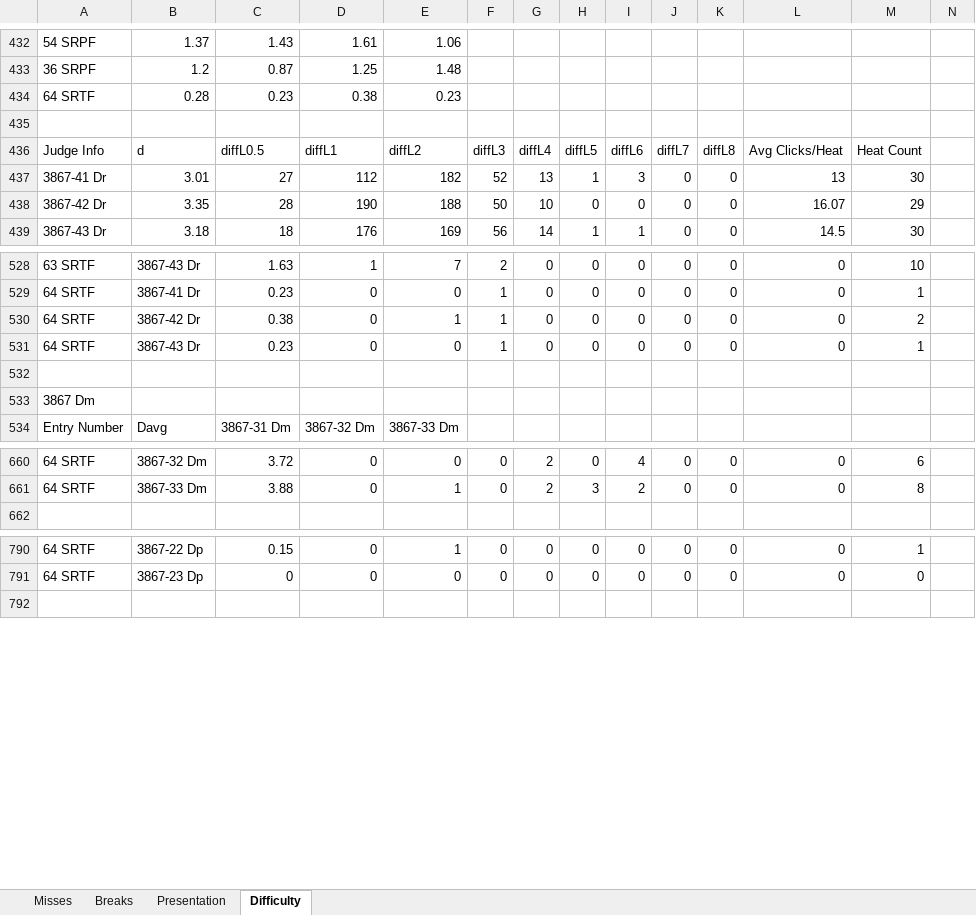
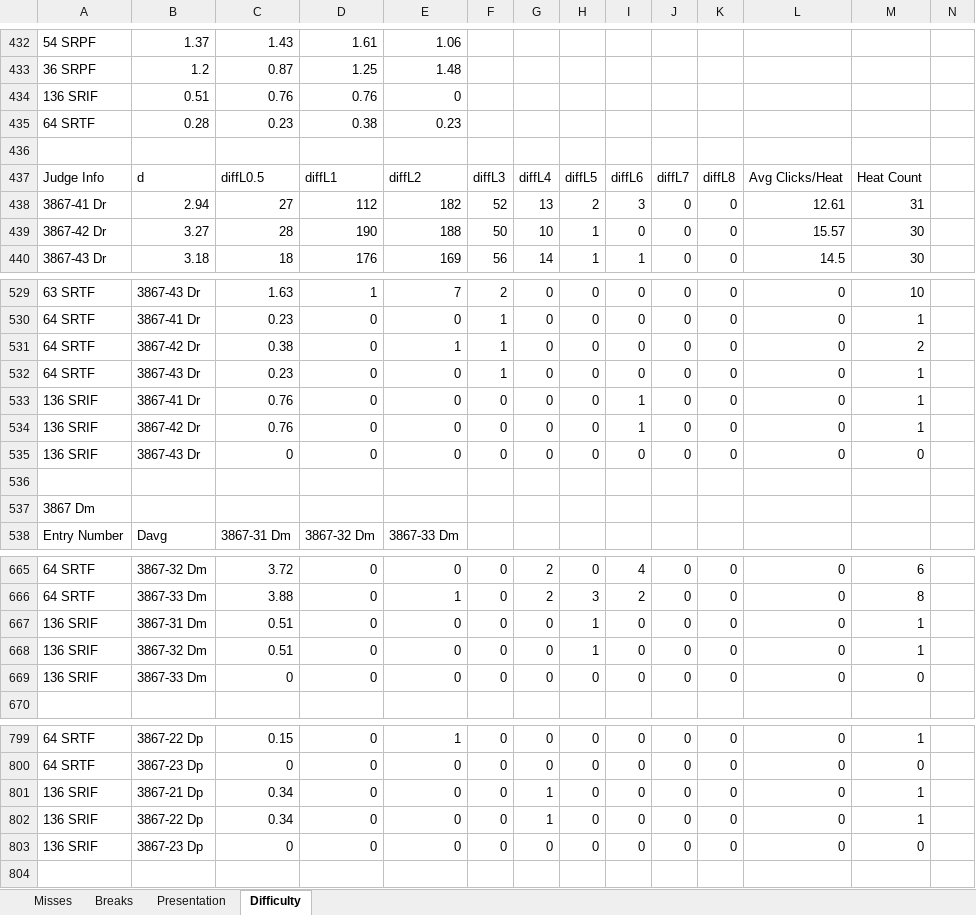
Before and after one commit to neilmaldy/JudgeAnalysis, an Excel workbook: output.xlsx, sheet Difficulty, drawn as a sheet; only a part is shown, gaps mark what is left out; values as stored, in another font and other column widths than the file's, no borders; conditional formats not drawn; addresses are those after the commit; rows hold the shown columns only; the diff covers the shown part only; the diff names each change by its address in the sheet, - before the commit and + after, or states it on an @@ line.

```diff
--- a/output.xlsx (sheet Difficulty)
+++ b/output.xlsx (sheet Difficulty)
+row 434: 136 SRIF | 0.51 | 0.76 | 0.76 | 0
-B438: 3.01
+B438: 2.94
-H438: 1
+H438: 2
-L438: 13
+L438: 12.61
-M438: 30
+M438: 31
-B439: 3.35
+B439: 3.27
-H439: 0
+H439: 1
-L439: 16.07
+L439: 15.57
-M439: 29
+M439: 30
+row 533: 136 SRIF | 3867-41 Dr | 0.76 | 0 | 0 | 0 | 0 | 0 | 1 | 0 | 0 | 0 | 1
+row 534: 136 SRIF | 3867-42 Dr | 0.76 | 0 | 0 | 0 | 0 | 0 | 1 | 0 | 0 | 0 | 1
+row 535: 136 SRIF | 3867-43 Dr | 0 | 0 | 0 | 0 | 0 | 0 | 0 | 0 | 0 | 0 | 0
+row 667: 136 SRIF | 3867-31 Dm | 0.51 | 0 | 0 | 0 | 0 | 1 | 0 | 0 | 0 | 0 | 1
+row 668: 136 SRIF | 3867-32 Dm | 0.51 | 0 | 0 | 0 | 0 | 1 | 0 | 0 | 0 | 0 | 1
+row 669: 136 SRIF | 3867-33 Dm | 0 | 0 | 0 | 0 | 0 | 0 | 0 | 0 | 0 | 0 | 0
+row 801: 136 SRIF | 3867-21 Dp | 0.34 | 0 | 0 | 0 | 1 | 0 | 0 | 0 | 0 | 0 | 1
+row 802: 136 SRIF | 3867-22 Dp | 0.34 | 0 | 0 | 0 | 1 | 0 | 0 | 0 | 0 | 0 | 1
+row 803: 136 SRIF | 3867-23 Dp | 0 | 0 | 0 | 0 | 0 | 0 | 0 | 0 | 0 | 0 | 0
```
Also changed, not shown: 2 added rows and 16 edited cells elsewhere in this sheet, sheet Presentation, sheet Misses, sheet Breaks, 5 other files.
